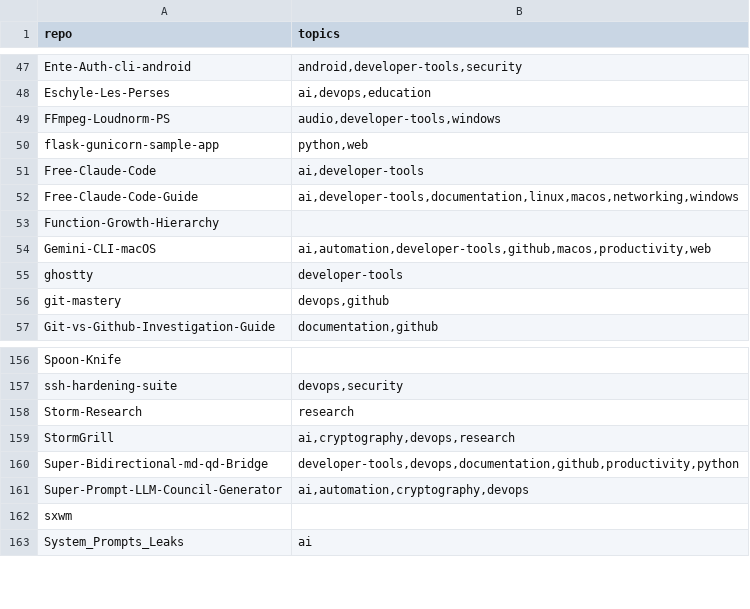
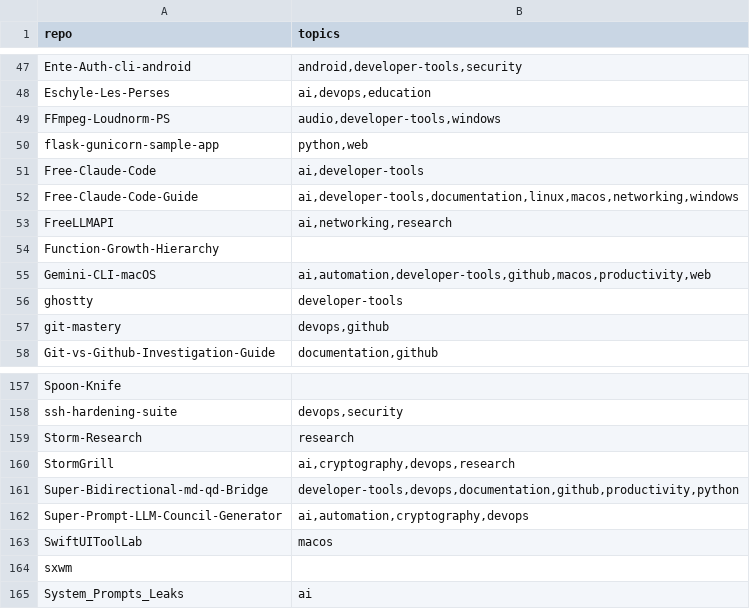
Before and after one commit to valorisa/Github-Portfolio-Taxonomy, a TSV file: inventory/topics.tsv, drawn as a sheet; only a part is shown, gaps mark what is left out; the diff names each change by its address in the sheet, - before the commit and + after, or states it on an @@ line.

```diff
--- a/inventory/topics.tsv
+++ b/inventory/topics.tsv
+row 53: FreeLLMAPI | ai,networking,research
+row 163: SwiftUIToolLab | macos
```
Also changed, not shown: 3 other files.
